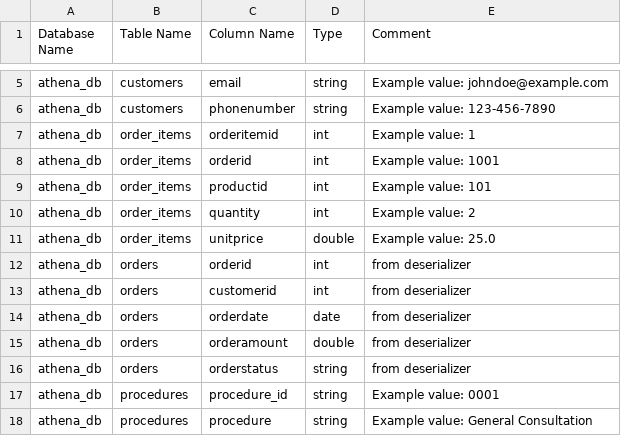
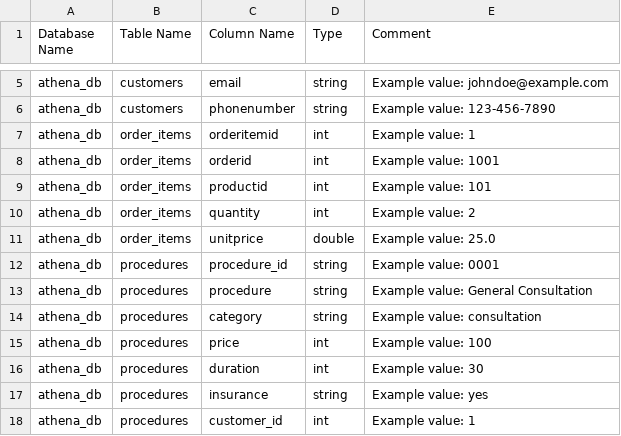
Before and after one commit to manish6007/AWSBedrockText2SQL, a CSV file: metadata/glue_column_metadata.csv, drawn as a sheet; only a part is shown, gaps mark what is left out; the shorter side is filled out with more unchanged rows.

```diff
--- a/metadata/glue_column_metadata.csv
+++ b/metadata/glue_column_metadata.csv
@@ -11,7 +11,2 @@ athena_db,order_items,quantity,int,Example value: 2
 athena_db,order_items,unitprice,double,Example value: 25.0
-athena_db,orders,orderid,int,from deserializer
-athena_db,orders,customerid,int,from deserializer
-athena_db,orders,orderdate,date,from deserializer
-athena_db,orders,orderamount,double,from deserializer
-athena_db,orders,orderstatus,string,from deserializer
 athena_db,procedures,procedure_id,string,Example value: 0001
```
Also changed, not shown: 10 other files.
